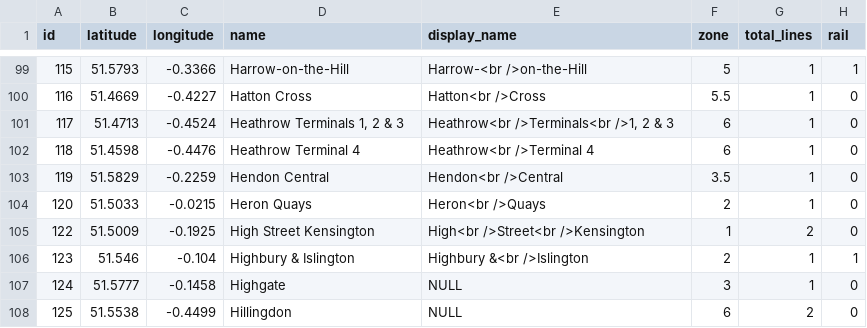
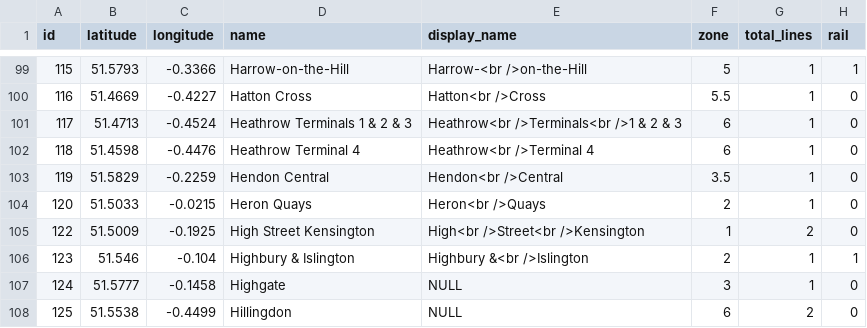
Before and after one commit to JosephNinodG/JavaPracticeProject, a CSV file: londonstations.csv, drawn as a sheet; only a part is shown, gaps mark what is left out; the diff names each change by its address in the sheet, - before the commit and + after, or states it on an @@ line.

```diff
--- a/londonstations.csv
+++ b/londonstations.csv
-D101 (name): Heathrow Terminals 1, 2 & 3
+D101 (name): Heathrow Terminals 1 & 2 & 3
-E101 (display_name): Heathrow<br />Terminals<br />1, 2 & 3
+E101 (display_name): Heathrow<br />Terminals<br />1 & 2 & 3
```
Also changed, not shown: 5 other files.
